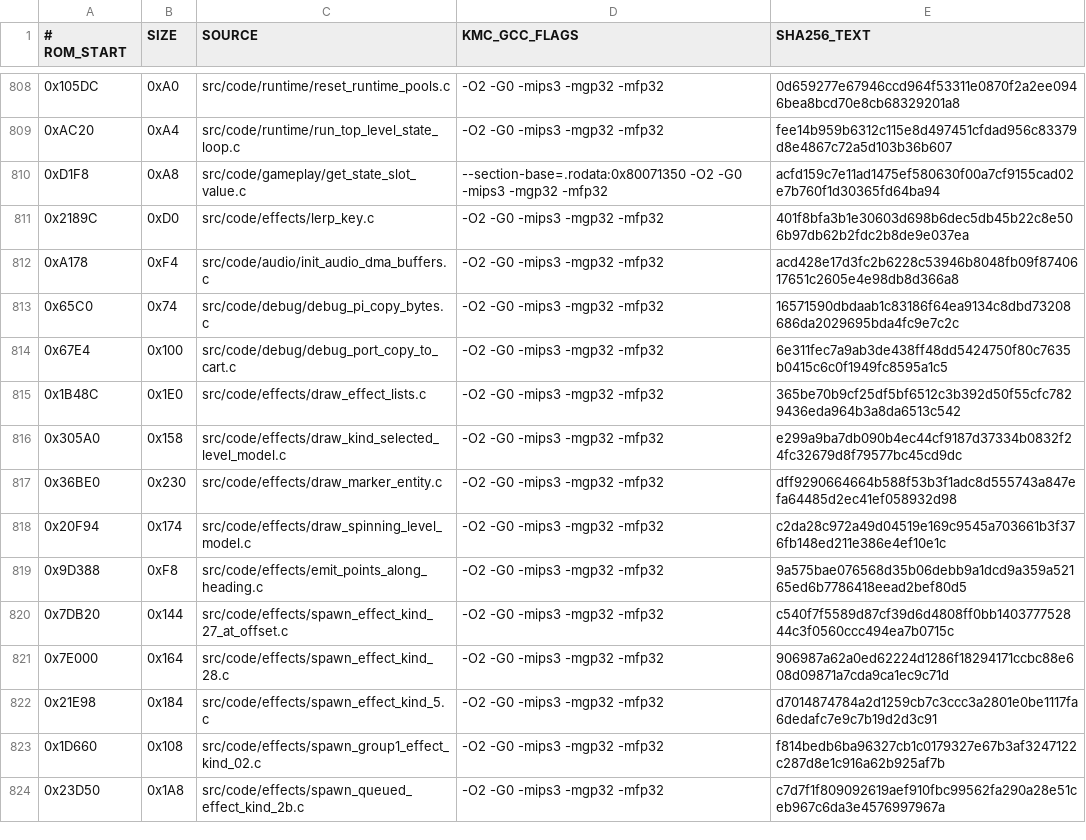
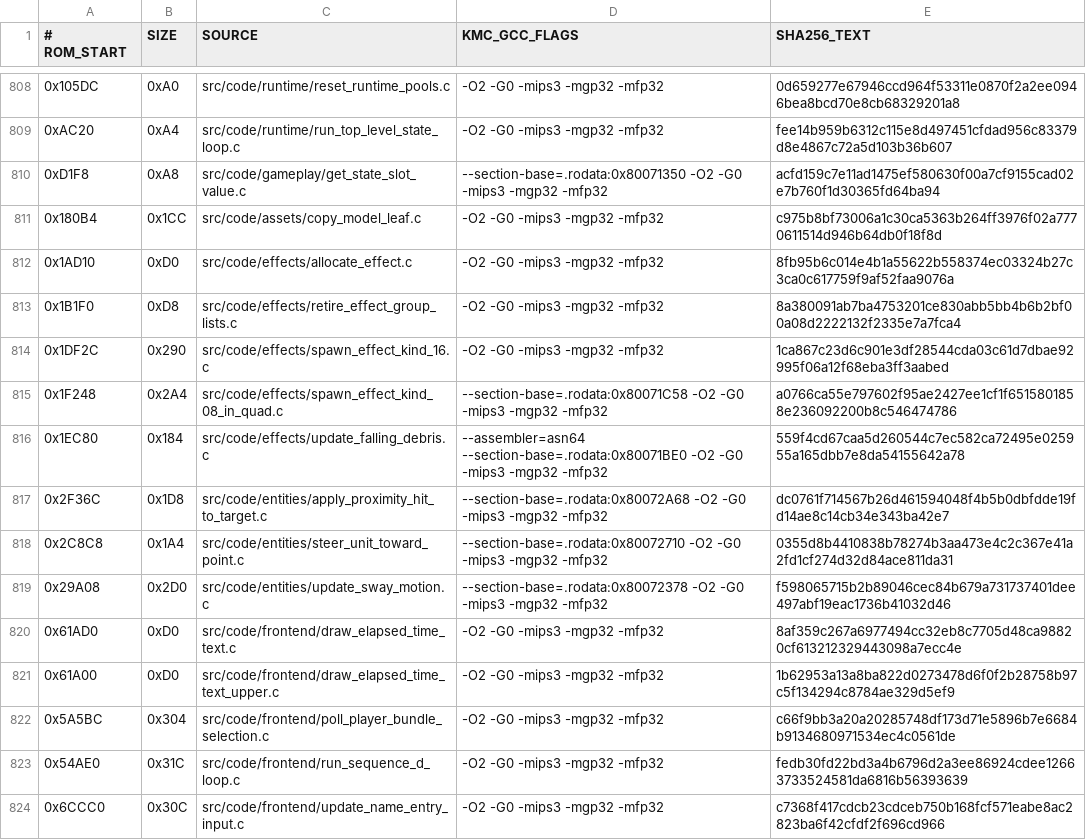
Before and after one commit to TheGh0stShip/BattleTanx, a TSV file: config/us/matching_kmc_units.tsv, drawn as a sheet; only a part is shown, gaps mark what is left out; the shorter side is filled out with more unchanged rows; the diff covers the shown part only.

Commit message:
Recover effect simulation, entity movement, frontend loops, and model helpers

```diff
--- a/config/us/matching_kmc_units.tsv
+++ b/config/us/matching_kmc_units.tsv
@@ -810 +810,15 @@
 0xD1F8	0xA8	src/code/gameplay/get_state_slot_value.c	--section-base=.rodata:0x80071350 -O2 -G0 -mips3 -mgp32 -mfp32	acfd159c7e11ad1475ef580630f00a7cf9155cad02e7b760f1d30365fd64ba94
+0x180B4	0x1CC	src/code/assets/copy_model_leaf.c	-O2 -G0 -mips3 -mgp32 -mfp32	c975b8bf73006a1c30ca5363b264ff3976f02a7770611514d946b64db0f18f8d
+0x1AD10	0xD0	src/code/effects/allocate_effect.c	-O2 -G0 -mips3 -mgp32 -mfp32	8fb95b6c014e4b1a55622b558374ec03324b27c3ca0c617759f9af52faa9076a
+0x1B1F0	0xD8	src/code/effects/retire_effect_group_lists.c	-O2 -G0 -mips3 -mgp32 -mfp32	8a380091ab7ba4753201ce830abb5bb4b6b2bf00a08d2222132f2335e7a7fca4
+0x1DF2C	0x290	src/code/effects/spawn_effect_kind_16.c	-O2 -G0 -mips3 -mgp32 -mfp32	1ca867c23d6c901e3df28544cda03c61d7dbae92995f06a12f68eba3ff3aabed
+0x1F248	0x2A4	src/code/effects/spawn_effect_kind_08_in_quad.c	--section-base=.rodata:0x80071C58 -O2 -G0 -mips3 -mgp32 -mfp32	a0766ca55e797602f95ae2427ee1cf1f6515801858e236092200b8c546474786
+0x1EC80	0x184	src/code/effects/update_falling_debris.c	--assembler=asn64 --section-base=.rodata:0x80071BE0 -O2 -G0 -mips3 -mgp32 -mfp32	559f4cd67caa5d260544c7ec582ca72495e025955a165dbb7e8da54155642a78
+0x2F36C	0x1D8	src/code/entities/apply_proximity_hit_to_target.c	--section-base=.rodata:0x80072A68 -O2 -G0 -mips3 -mgp32 -mfp32	dc0761f714567b26d461594048f4b5b0dbfdde19fd14ae8c14cb34e343ba42e7
+0x2C8C8	0x1A4	src/code/entities/steer_unit_toward_point.c	--section-base=.rodata:0x80072710 -O2 -G0 -mips3 -mgp32 -mfp32	0355d8b4410838b78274b3aa473e4c2c367e41a2fd1cf274d32d84ace811da31
+0x29A08	0x2D0	src/code/entities/update_sway_motion.c	--section-base=.rodata:0x80072378 -O2 -G0 -mips3 -mgp32 -mfp32	f598065715b2b89046cec84b679a731737401dee497abf19eac1736b41032d46
+0x61AD0	0xD0	src/code/frontend/draw_elapsed_time_text.c	-O2 -G0 -mips3 -mgp32 -mfp32	8af359c267a6977494cc32eb8c7705d48ca98820cf613212329443098a7ecc4e
+0x61A00	0xD0	src/code/frontend/draw_elapsed_time_text_upper.c	-O2 -G0 -mips3 -mgp32 -mfp32	1b62953a13a8ba822d0273478d6f0f2b28758b97c5f134294c8784ae329d5ef9
+0x5A5BC	0x304	src/code/frontend/poll_player_bundle_selection.c	-O2 -G0 -mips3 -mgp32 -mfp32	c66f9bb3a20a20285748df173d71e5896b7e6684b9134680971534ec4c0561de
+0x54AE0	0x31C	src/code/frontend/run_sequence_d_loop.c	-O2 -G0 -mips3 -mgp32 -mfp32	fedb30fd22bd3a4b6796d2a3ee86924cdee12663733524581da6816b56393639
+0x6CCC0	0x30C	src/code/frontend/update_name_entry_input.c	-O2 -G0 -mips3 -mgp32 -mfp32	c7368f417cdcb23cdceb750b168fcf571eabe8ac2823ba6f42cfdf2f696cd966
```
Also changed, not shown: 13 added rows elsewhere in this file, config/us/matching_data_units.tsv, 31 other files.
